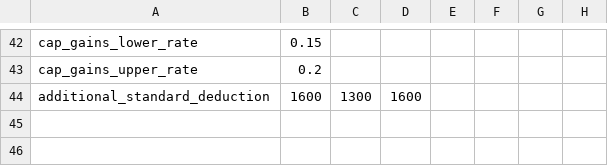
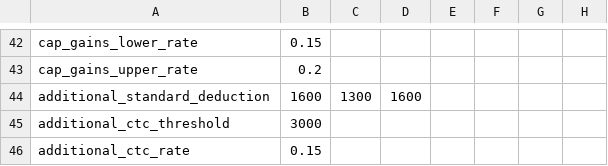
Before and after one commit to aelsibaie/taxsim, a CSV file: params/current_law_2018.csv, drawn as a sheet; only a part is shown, gaps mark what is left out.

```diff
--- a/params/current_law_2018.csv
+++ b/params/current_law_2018.csv
@@ -44 +44,3 @@ cap_gains_upper_rate,0.2,,,,,,
 additional_standard_deduction,1600,1300,1600,,,,
+additional_ctc_threshold,3000,,,,,,
+additional_ctc_rate,0.15,,,,,,
```
Also changed, not shown: current_law_results.csv, house_2018_results.csv, 8 other files.
